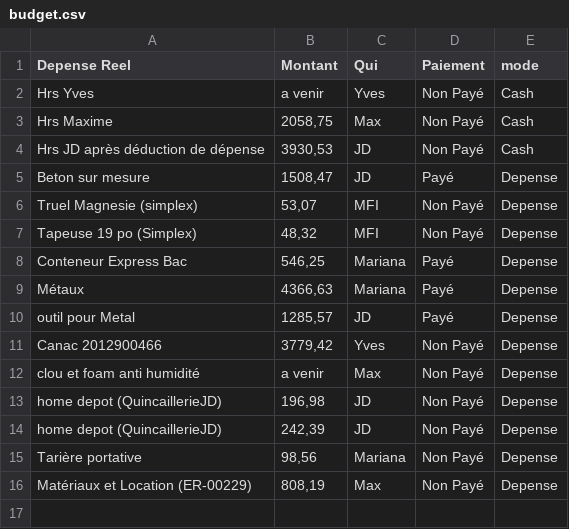
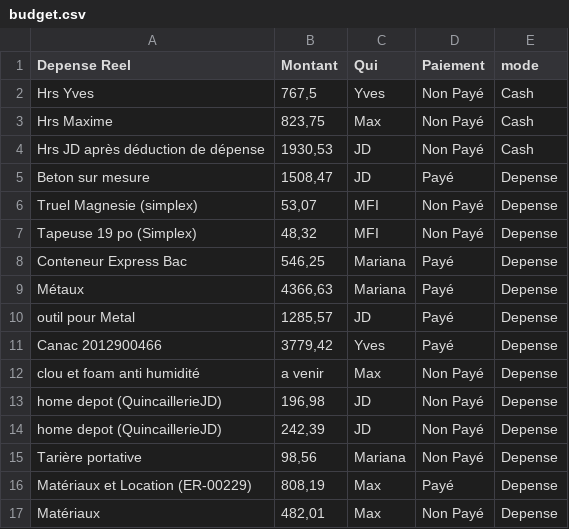
Before and after one commit to maximesavard-hue/mariana-dashboard, a CSV file: budget.csv, drawn as a sheet.

Commit message:
MAJ budget construction terminer
MAJ avant les vacances. suite a une bonne etape de terminer. soit la constrction total de la structure en bois

```diff
--- a/budget.csv
+++ b/budget.csv
@@ -1,5 +1,5 @@
 Depense Reel;Montant;Qui;Paiement;mode
-Hrs Yves;a venir;Yves;Non Payé;Cash
-Hrs Maxime;2058,75;Max;Non Payé;Cash
-Hrs JD après déduction de dépense;3930,53;JD;Non Payé;Cash
+Hrs Yves;767,5;Yves;Non Payé;Cash
+Hrs Maxime;823,75;Max;Non Payé;Cash
+Hrs JD après déduction de dépense;1930,53;JD;Non Payé;Cash
 Beton sur mesure;1508,47;JD;Payé;Depense
@@ -10,3 +10,3 @@ Métaux;4366,63;Mariana;Payé;Depense
 outil pour Metal;1285,57;JD;Payé;Depense
-Canac 2012900466;3779,42;Yves;Non Payé;Depense
+Canac 2012900466;3779,42;Yves;Payé;Depense
 clou et foam anti humidité;a venir;Max;Non Payé;Depense
@@ -15,2 +15,3 @@ home depot (QuincaillerieJD);242,39;JD;Non Payé;Depense
 Tarière portative;98,56;Mariana;Non Payé;Depense
-Matériaux et Location (ER-00229);808,19;Max;Non Payé;Depense
+Matériaux et Location (ER-00229);808,19;Max;Payé;Depense
+Matériaux;482,01;Max;Non Payé;Depense
```
Also changed, not shown: Archive/budget.csv, taches.csv, 1 other file.
